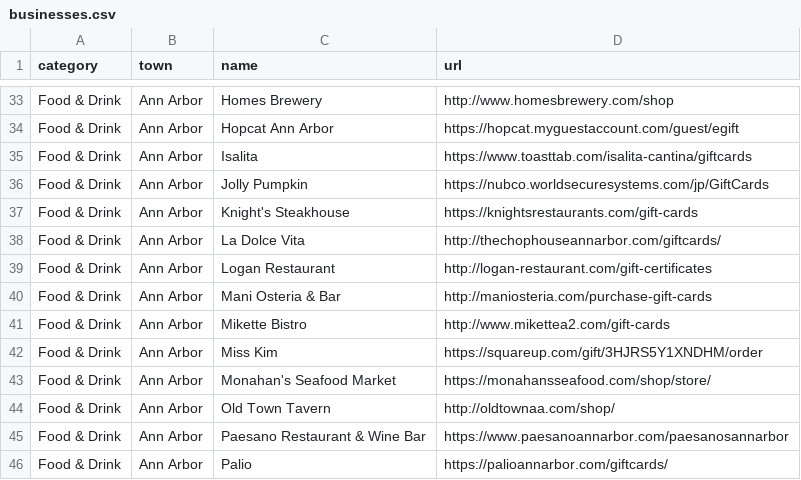
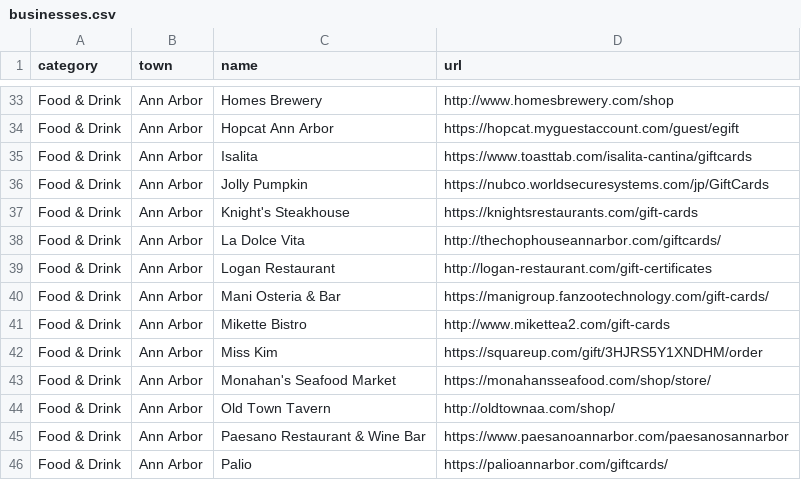
Before and after one commit to alfajango/savea2faves, a CSV file: _data/businesses.csv, drawn as a sheet; only a part is shown, gaps mark what is left out.

Commit message:
Adding in the right url for Mani Osterias gift card page

```diff
--- a/_data/businesses.csv
+++ b/_data/businesses.csv
@@ -39,3 +39,3 @@ Food & Drink,Ann Arbor,La Dolce Vita,http://thechophouseannarbor.com/giftcards/
 Food & Drink,Ann Arbor,Logan Restaurant,http://logan-restaurant.com/gift-certificates
-Food & Drink,Ann Arbor,Mani Osteria & Bar,http://maniosteria.com/purchase-gift-cards
+Food & Drink,Ann Arbor,Mani Osteria & Bar,https://manigroup.fanzootechnology.com/gift-cards/
 Food & Drink,Ann Arbor,Mikette Bistro,http://www.mikettea2.com/gift-cards
```
